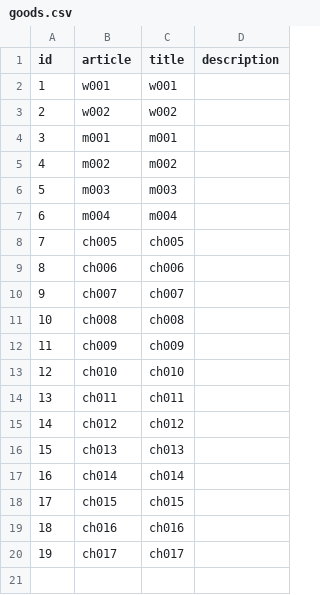
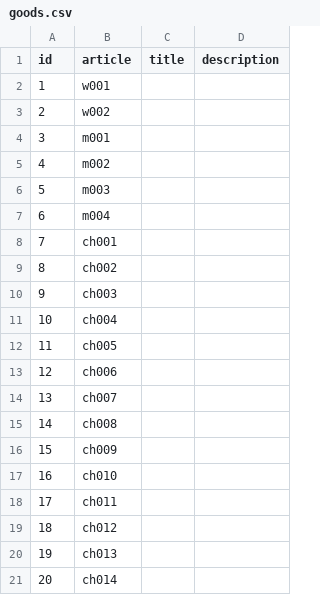
Before and after one commit to IvanDrizhiruk/nikrossShop, a CSV file: src/main/resources/config/liquibase/goods.csv, drawn as a sheet; removed rows and columns are numbered as before the commit, all else as after; the diff names each change by its address in the sheet, - before the commit and + after, or states it on an @@ line.

Commit message:
Update init db data Fix sequre issues

```diff
--- a/src/main/resources/config/liquibase/goods.csv
+++ b/src/main/resources/config/liquibase/goods.csv
-C2 (title): w001
+C2 (title): (empty)
-C3 (title): w002
+C3 (title): (empty)
-C4 (title): m001
+C4 (title): (empty)
-C5 (title): m002
+C5 (title): (empty)
-C6 (title): m003
+C6 (title): (empty)
-C7 (title): m004
+C7 (title): (empty)
+row 8: 7 | ch001
+row 9: 8 | ch002
+row 10: 9 | ch003
+row 11: 10 | ch004
@@ column A (id) renumbered between rows 12 and 21 @@
-C12 (title): ch005
+C12 (title): (empty)
-C13 (title): ch006
+C13 (title): (empty)
-C14 (title): ch007
+C14 (title): (empty)
-C15 (title): ch008
+C15 (title): (empty)
-C16 (title): ch009
+C16 (title): (empty)
-C17 (title): ch010
+C17 (title): (empty)
-C18 (title): ch011
+C18 (title): (empty)
-C19 (title): ch012
+C19 (title): (empty)
-C20 (title): ch013
+C20 (title): (empty)
-C21 (title): ch014
+C21 (title): (empty)
-row 18: 17 | ch015 | ch015
-row 19: 18 | ch016 | ch016
-row 20: 19 | ch017 | ch017
```
Also changed, not shown: src/main/resources/config/liquibase/photos.csv, 10 other files.
